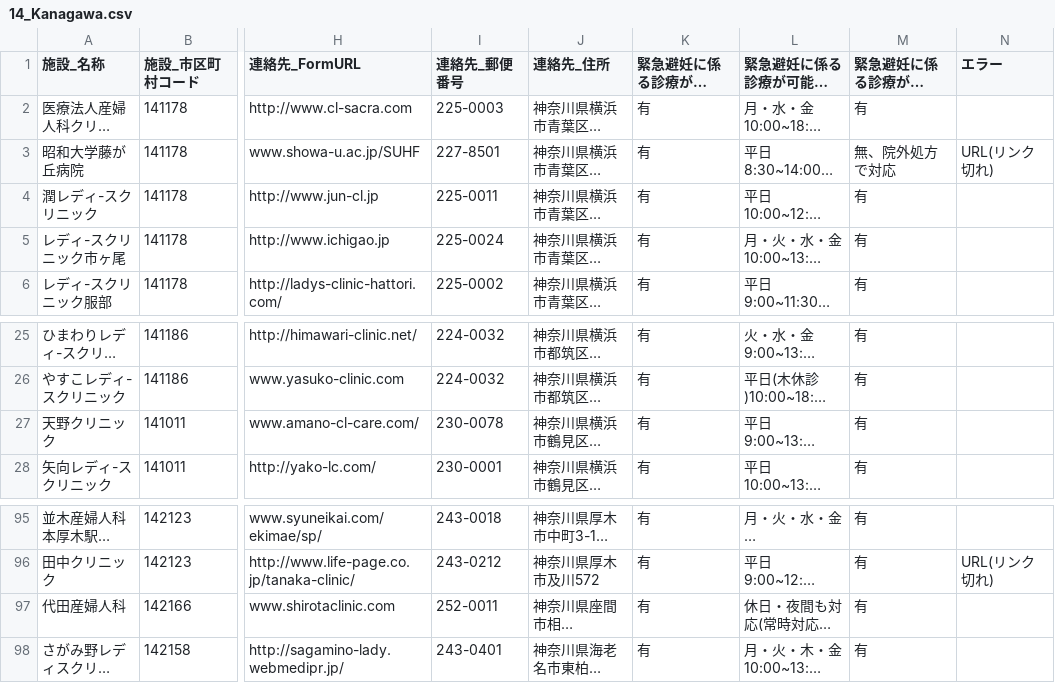
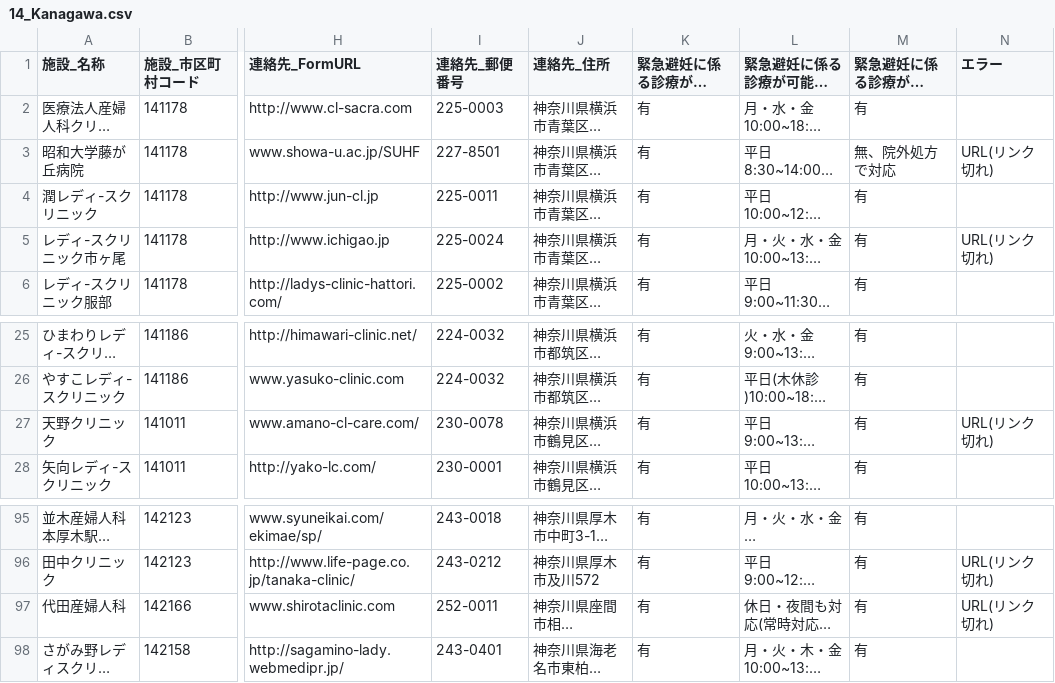
Before and after one commit to hello112334/opendata-pdf-to-csv, a CSV file: output_files/14_Kanagawa.csv, drawn as a sheet; only a part is shown, gaps mark what is left out; long unchanged cells end in …; the diff names each change by its address in the sheet, - before the commit and + after, or states it on an @@ line.

```diff
--- a/output_files/14_Kanagawa.csv
+++ b/output_files/14_Kanagawa.csv
-N5 (エラー): (empty)
+N5 (エラー): URL(リンク切れ)
-N27 (エラー): (empty)
+N27 (エラー): URL(リンク切れ)
-N97 (エラー): (empty)
+N97 (エラー): URL(リンク切れ)
```
Also changed, not shown: output_files/10_Gunma.csv, output_files/13_Tokyo.csv, 55 other files.
